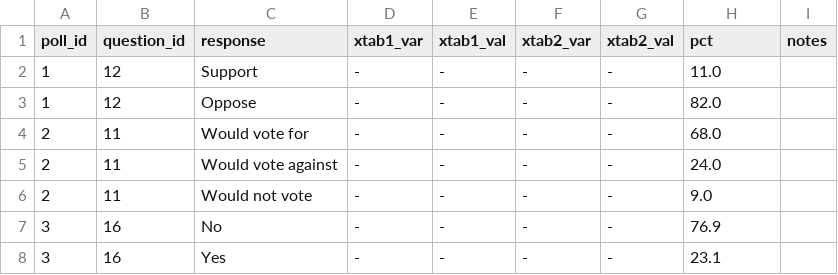
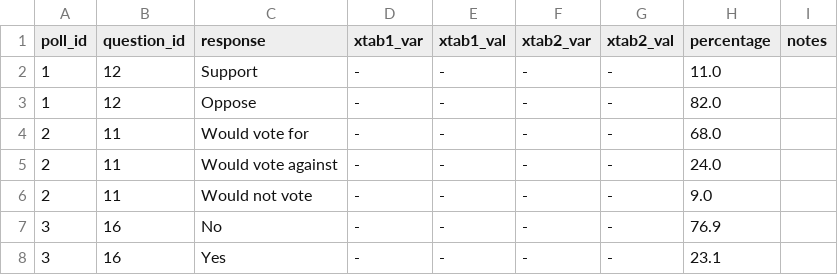
Before and after one commit to UBICenter/polls, a CSV file: data/responses.csv, drawn as a sheet; only a part is shown.

```diff
--- a/data/responses.csv
+++ b/data/responses.csv
@@ -1,2 +1,2 @@
-poll_id,question_id,response,xtab1_var,xtab1_val,xtab2_var,xtab2_val,pct,notes
+poll_id,question_id,response,xtab1_var,xtab1_val,xtab2_var,xtab2_val,percentage,notes
 1,12,Support,-,-,-,-,11.0,
```
Also changed, not shown: data/favorability.csv, 1 other file.
